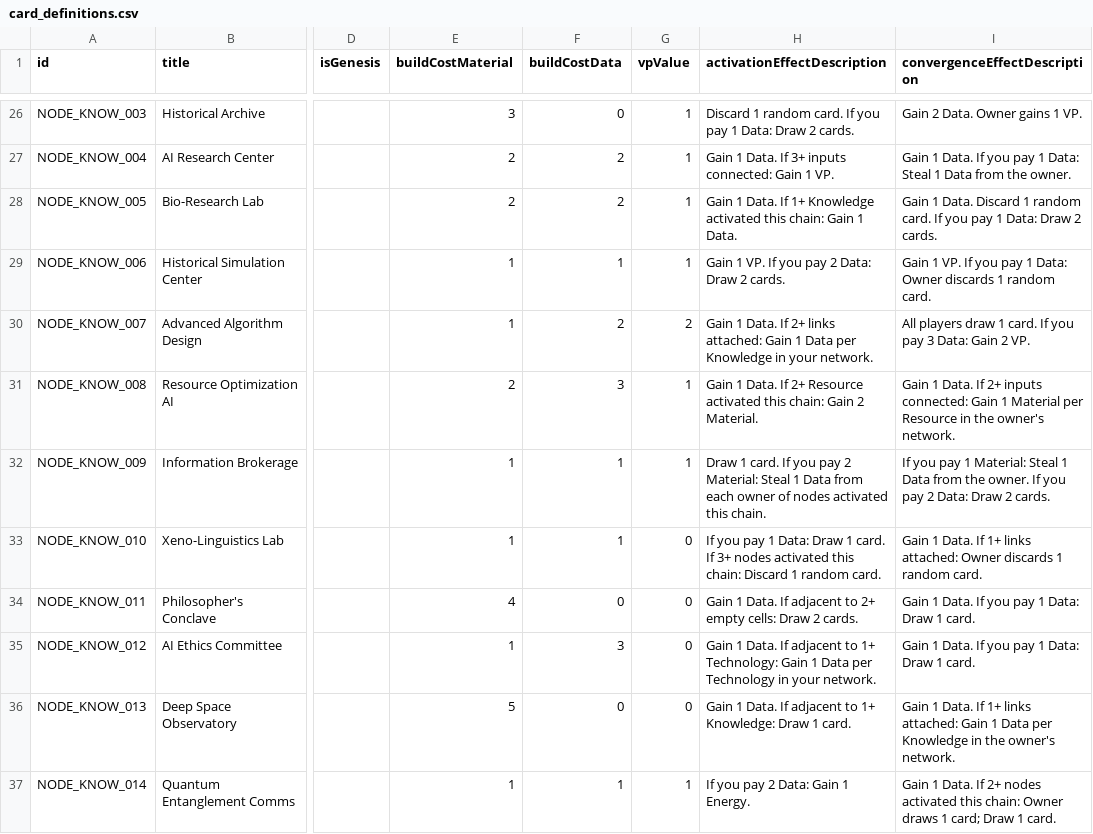
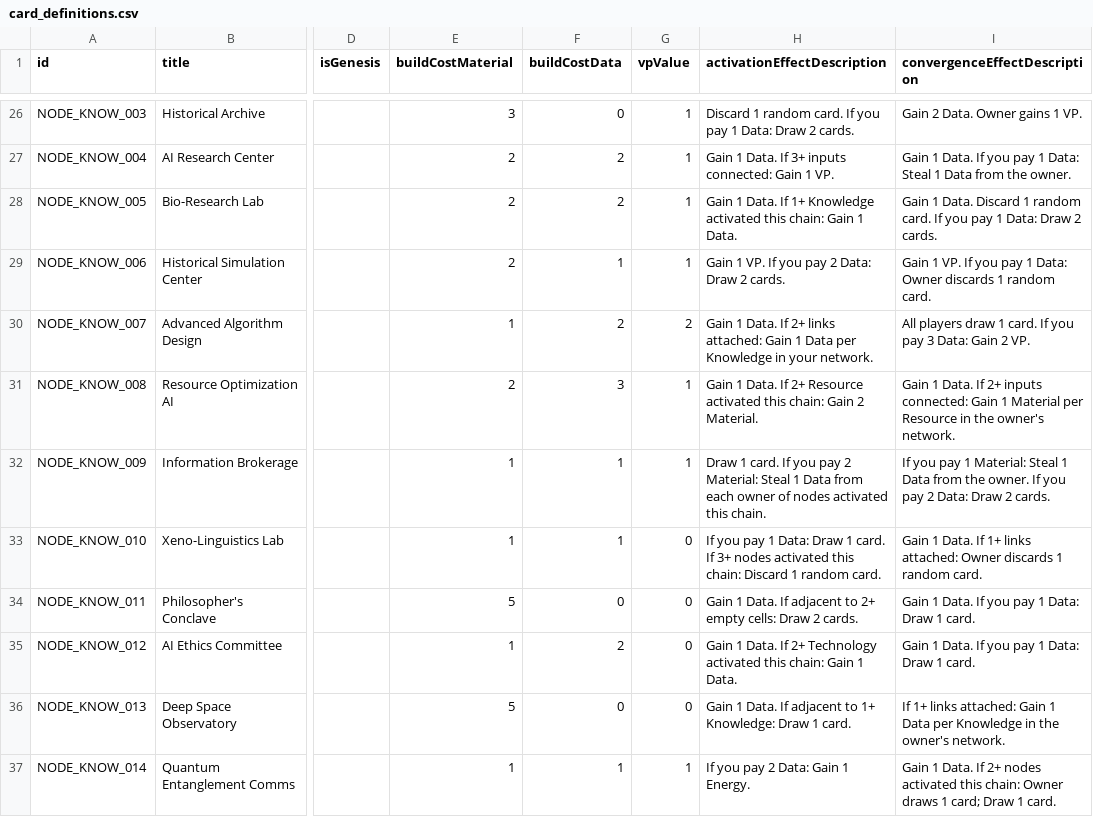
Before and after one commit to kryptx/nexus-cg, a CSV file: card_definitions.csv, drawn as a sheet; only a part is shown, gaps mark what is left out; the diff covers the shown part only; the diff names each change by its address in the sheet, - before the commit and + after, or states it on an @@ line.

Commit message:
More tweaks of cards and descriptions

```diff
--- a/card_definitions.csv
+++ b/card_definitions.csv
-E29 (buildCostMaterial): 1
+E29 (buildCostMaterial): 2
-E34 (buildCostMaterial): 4
+E34 (buildCostMaterial): 5
-F35 (buildCostData): 3
+F35 (buildCostData): 2
-H35 (activationEffectDescription): …Data. If adjacent to 1+ Technology: Gain 1 Data per Technology in your network.
+H35 (activationEffectDescription): …Data. If 2+ Technology activated this chain: Gain 1 Data.
-I36 (convergenceEffectDescription): Gain 1 Data. If 1+…
+I36 (convergenceEffectDescription): If 1+…
```
Also changed, not shown: 18 edited cells elsewhere in this file, 4 other files.
